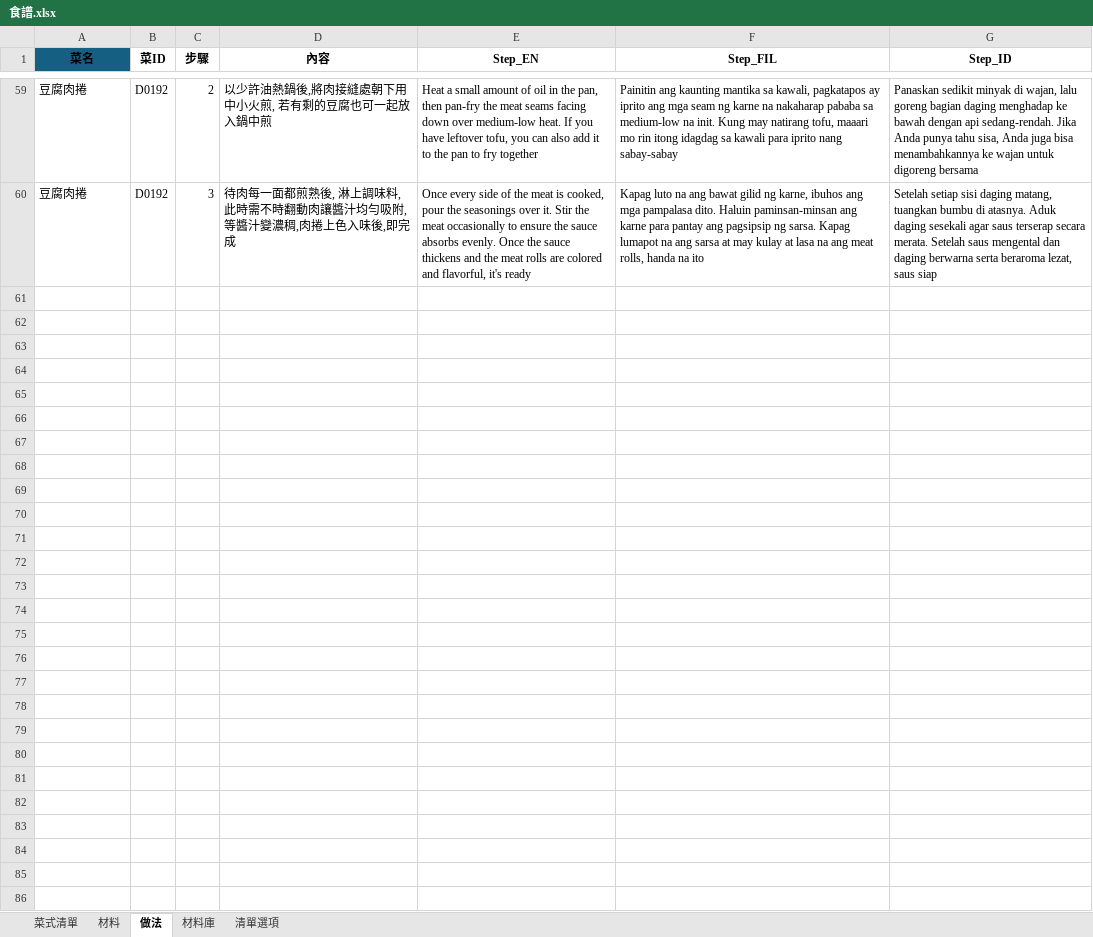
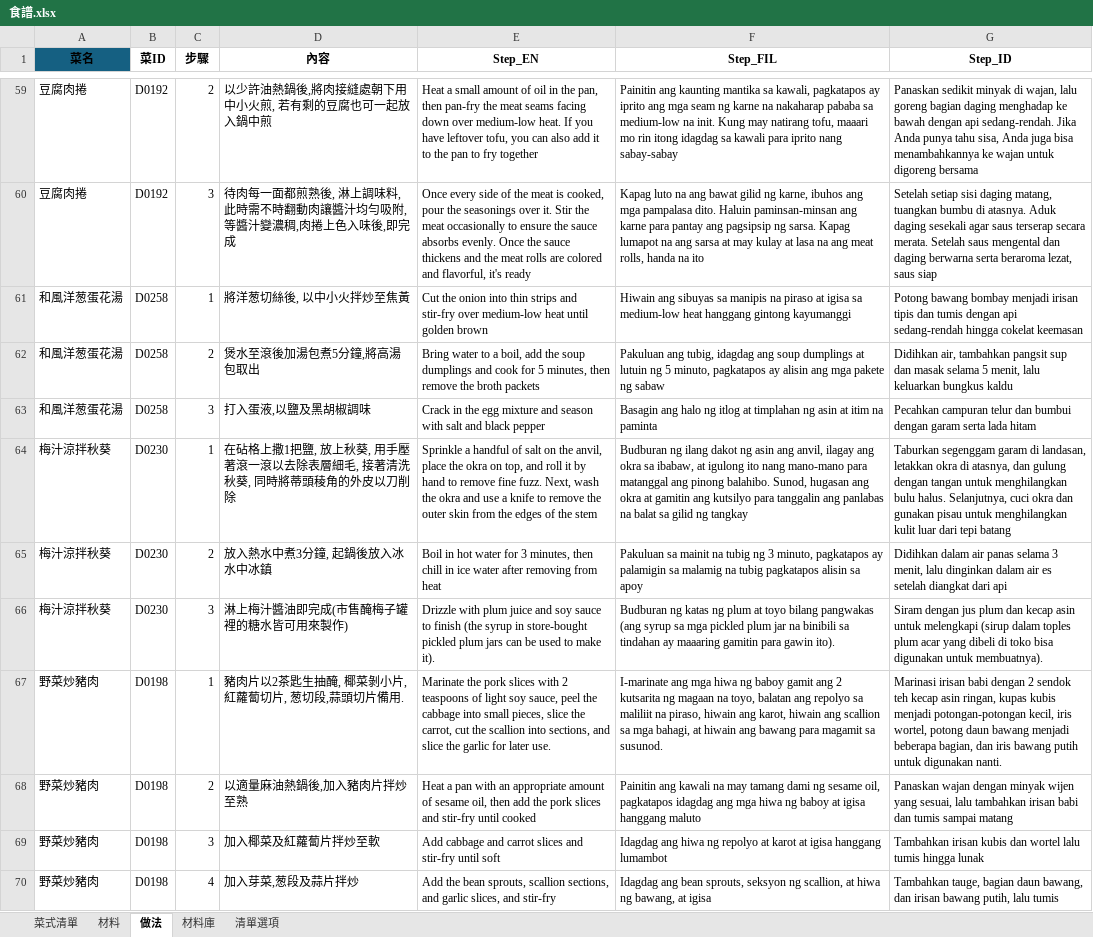
Before and after one commit to jsoiann/WeeklyMenu, an Excel workbook: 食譜.xlsx, sheet 做法, drawn as a sheet; only a part is shown, gaps mark what is left out; values as stored, in another font and other column widths than the file's, no borders; table styles not drawn; the diff covers the shown part only; the diff names each change by its address in the sheet, - before the commit and + after, or states it on an @@ line.

```diff
--- a/食譜.xlsx (sheet 做法)
+++ b/食譜.xlsx (sheet 做法)
+row 61: 和風洋葱蛋花湯 | D0258 | 1 | 將洋葱切絲後, 以中小火拌炒至焦黃 | Cut the onion into thin strips and stir-fry over medium-low heat until golden brown | Hiwain ang sibuyas sa manipis na piraso at igisa sa medium-low heat hanggang gintong kayumanggi | Potong bawang bombay menjadi irisan tipis dan tumis dengan api sedang-rendah hingga cokelat keemasan
+row 62: 和風洋葱蛋花湯 | D0258 | 2 | 煲水至滾後加湯包煮5分鐘,將高湯包取出 | Bring water to a boil, add the soup dumplings and cook for 5 minutes, then remove the broth packets | Pakuluan ang tubig, idagdag ang soup dumplings at lutuin ng 5 minuto, pagkatapos ay alisin ang mga pakete ng sabaw | Didihkan air, tambahkan pangsit sup dan masak selama 5 menit, lalu keluarkan bungkus kaldu
+row 63: 和風洋葱蛋花湯 | D0258 | 3 | 打入蛋液,以鹽及黑胡椒調味 | Crack in the egg mixture and season with salt and black pepper | Basagin ang halo ng itlog at timplahan ng asin at itim na paminta | Pecahkan campuran telur dan bumbui dengan garam serta lada hitam
+row 64: 梅汁涼拌秋葵 | D0230 | 1 | 在砧格上撒1把鹽, 放上秋葵, 用手壓著滾一滾以去除表層細毛, 接著清洗秋葵, 同時將蒂頭稜角的外皮以刀削除 | Sprinkle a handful of salt on the anvil, place the okra on top, and roll it by hand to remove fine fuzz. Next, wash the okra and use a knife to remove the outer skin from the edges of the stem | Budburan ng ilang dakot ng asin ang anvil, ilagay ang okra sa ibabaw, at igulong ito nang mano-mano para matanggal ang pinong balahibo. Sunod, hugasan ang okra at gamitin ang kutsilyo para tanggalin ang panlabas na balat sa gilid ng tangkay | Taburkan segenggam garam di landasan, letakkan okra di atasnya, dan gulung dengan tangan untuk menghilangkan bulu halus. Selanjutnya, cuci okra dan gunakan pisau untuk menghilangkan kulit luar dari tepi batang
+row 65: 梅汁涼拌秋葵 | D0230 | 2 | 放入熱水中煮3分鐘, 起鍋後放入冰水中冰鎮 | Boil in hot water for 3 minutes, then chill in ice water after removing from heat | Pakuluan sa mainit na tubig ng 3 minuto, pagkatapos ay palamigin sa malamig na tubig pagkatapos alisin sa apoy | Didihkan dalam air panas selama 3 menit, lalu dinginkan dalam air es setelah diangkat dari api
+row 66: 梅汁涼拌秋葵 | D0230 | 3 | 淋上梅汁醬油即完成(市售醃梅子罐裡的糖水皆可用來製作) | Drizzle with plum juice and soy sauce to finish (the syrup in store-bought pickled plum jars can be used to make it). | Budburan ng katas ng plum at toyo bilang pangwakas (ang syrup sa mga pickled plum jar na binibili sa tindahan ay maaaring gamitin para gawin ito). | Siram dengan jus plum dan kecap asin untuk melengkapi (sirup dalam toples plum acar yang dibeli di toko bisa digunakan untuk membuatnya).
+row 67: 野菜炒豬肉 | D0198 | 1 | 豬肉片以2茶匙生抽醃, 椰菜剝小片, 紅蘿蔔切片, 葱切段,蒜頭切片備用. | Marinate the pork slices with 2 teaspoons of light soy sauce, peel the cabbage into small pieces, slice the carrot, cut the scallion into sections, and slice the garlic for later use. | I-marinate ang mga hiwa ng baboy gamit ang 2 kutsarita ng magaan na toyo, balatan ang repolyo sa maliliit na piraso, hiwain ang karot, hiwain ang scallion sa mga bahagi, at hiwain ang bawang para magamit sa susunod. | Marinasi irisan babi dengan 2 sendok teh kecap asin ringan, kupas kubis menjadi potongan-potongan kecil, iris wortel, potong daun bawang menjadi beberapa bagian, dan iris bawang putih untuk digunakan nanti.
+row 68: 野菜炒豬肉 | D0198 | 2 | 以適量麻油熱鍋後,加入豬肉片拌炒至熟 | Heat a pan with an appropriate amount of sesame oil, then add the pork slices and stir-fry until cooked | Painitin ang kawali na may tamang dami ng sesame oil, pagkatapos idagdag ang mga hiwa ng baboy at igisa hanggang maluto | Panaskan wajan dengan minyak wijen yang sesuai, lalu tambahkan irisan babi dan tumis sampai matang
+row 69: 野菜炒豬肉 | D0198 | 3 | 加入椰菜及紅蘿蔔片拌炒至軟 | Add cabbage and carrot slices and stir-fry until soft | Idagdag ang hiwa ng repolyo at karot at igisa hanggang lumambot | Tambahkan irisan kubis dan wortel lalu tumis hingga lunak
+row 70: 野菜炒豬肉 | D0198 | 4 | 加入芽菜,葱段及蒜片拌炒 | Add the bean sprouts, scallion sections, and garlic slices, and stir-fry | Idagdag ang bean sprouts, seksyon ng scallion, at hiwa ng bawang, at igisa | Tambahkan tauge, bagian daun bawang, dan irisan bawang putih, lalu tumis
```
Also changed, not shown: 32 added rows elsewhere in this sheet, sheet 菜式清單, sheet 材料, sheet 材料庫, formulas that keep their value, hidden cells.
